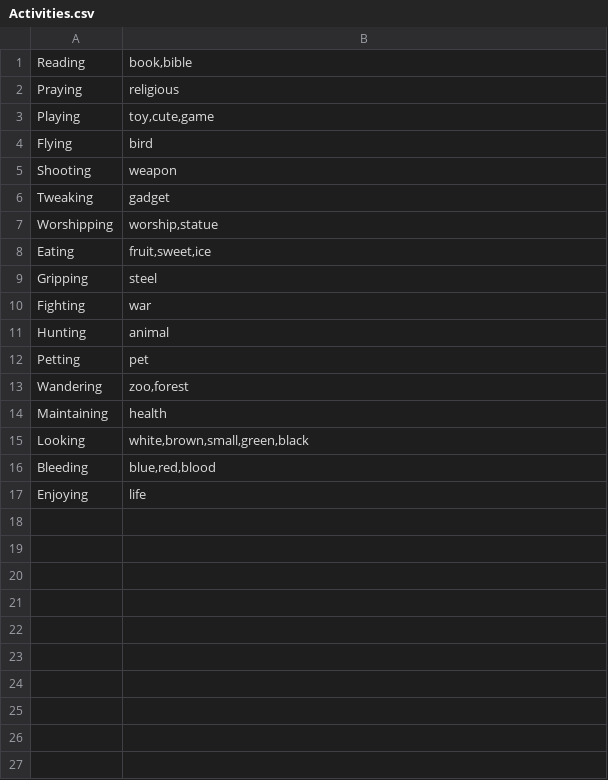
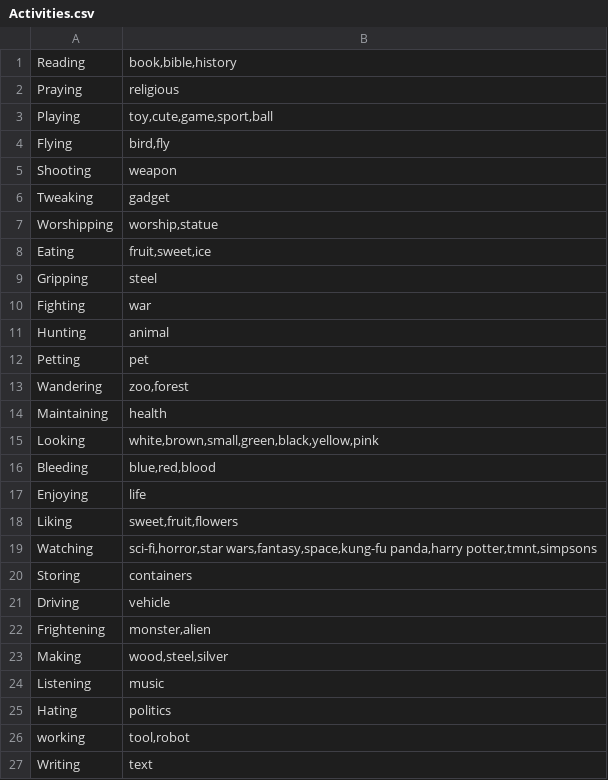
Before and after one commit to jscott1989/public-access-2, a CSV file: Assets/Resources/Activities.csv, drawn as a sheet.

Commit message:
Activities.csv done

```diff
--- a/Assets/Resources/Activities.csv
+++ b/Assets/Resources/Activities.csv
@@ -1,5 +1,5 @@
-Reading,"book,bible"
+Reading,"book,bible,history"
 Praying,religious
-Playing,"toy,cute,game"
-Flying,bird
+Playing,"toy,cute,game,sport,ball"
+Flying,"bird,fly"
 Shooting,weapon
@@ -14,4 +14,14 @@ Wandering,"zoo,forest"
 Maintaining,health
-Looking,"white,brown,small,green,black"
+Looking,"white,brown,small,green,black,yellow,pink"
 Bleeding,"blue,red,blood"
 Enjoying,life
+Liking ,"sweet,fruit,flowers"
+Watching,"sci-fi,horror,star wars,fantasy,space,kung-fu panda,harry potter,tmnt,simpsons"
+Storing,containers
+Driving,vehicle
+Frightening,"monster,alien"
+Making,"wood,steel,silver"
+Listening,music
+Hating,politics
+working,"tool,robot"
+Writing ,text
```
Also changed, not shown: 2 other files.
